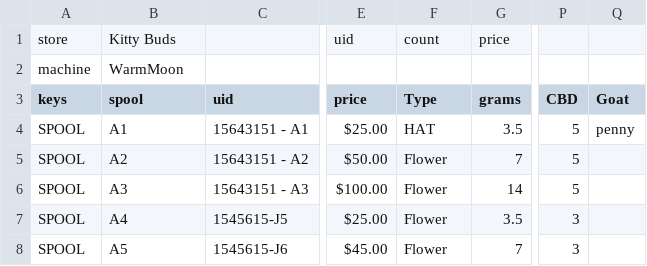
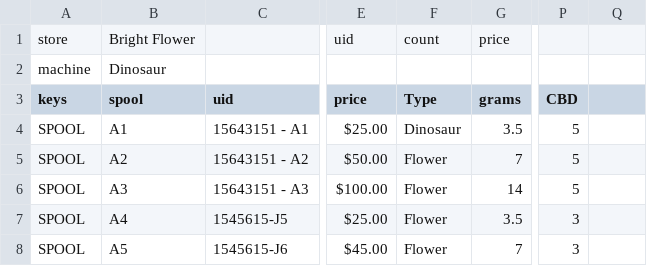
Before and after one commit to mulefish/dispense_version4, a CSV file: csv_data/products.csv, drawn as a sheet; only a part is shown, gaps mark what is left out; the diff names each change by its address in the sheet, - before the commit and + after, or states it on an @@ line.

```diff
--- a/csv_data/products.csv
+++ b/csv_data/products.csv
-B1 (spool): Kitty Buds
+B1 (spool): Bright Flower
-B2 (spool): WarmMoon
+B2 (spool): Dinosaur
-Q3: Goat
+Q3: (empty)
-F4 (Type): HAT
+F4 (Type): Dinosaur
-Q4: penny
+Q4: (empty)
```
Also changed, not shown: 3 other files.
